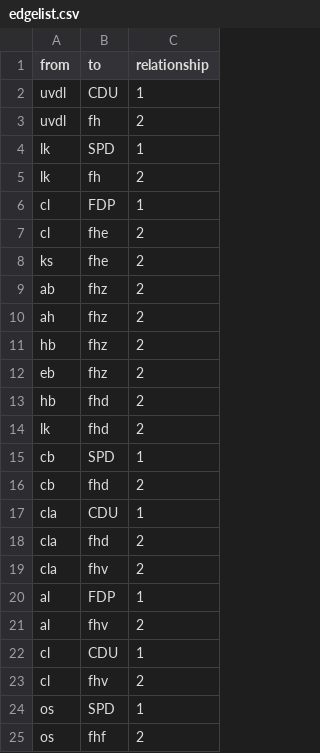
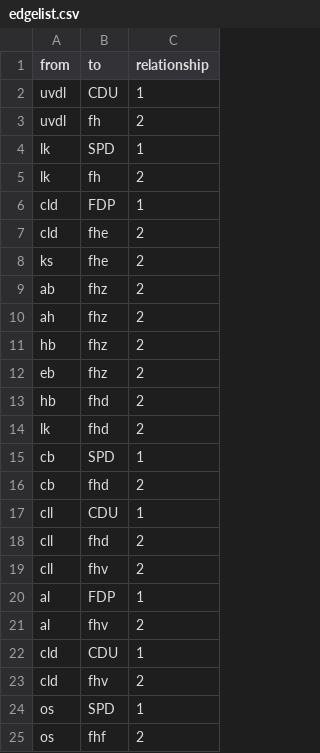
Before and after one commit to deboherberg/A_W_, a CSV file: edgelist.csv, drawn as a sheet.

Commit message:
Update edgelist.csv

```diff
--- a/edgelist.csv
+++ b/edgelist.csv
@@ -5,4 +5,4 @@ lk,SPD,1
 lk,fh,2
-cl,FDP,1
-cl,fhe,2
+cld,FDP,1
+cld,fhe,2
 ks,fhe,2
@@ -16,9 +16,9 @@ cb,SPD,1
 cb,fhd,2
-cla,CDU,1
-cla,fhd,2
-cla,fhv,2
+cll,CDU,1
+cll,fhd,2
+cll,fhv,2
 al,FDP,1
 al,fhv,2
-cl,CDU,1
-cl,fhv,2
+cld,CDU,1
+cld,fhv,2
 os,SPD,1
```
